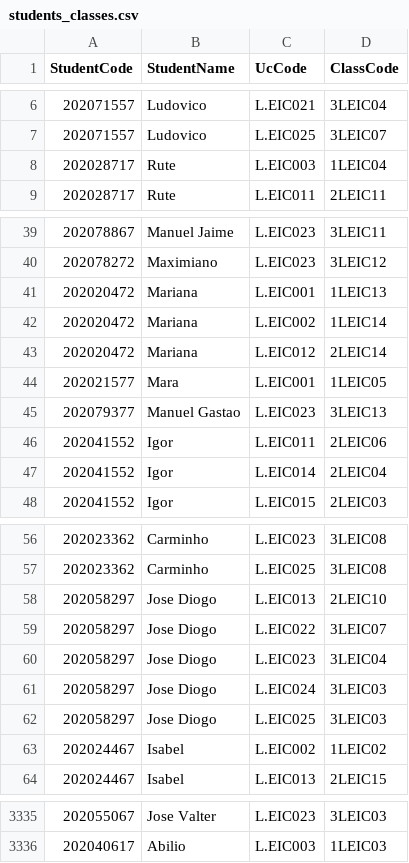
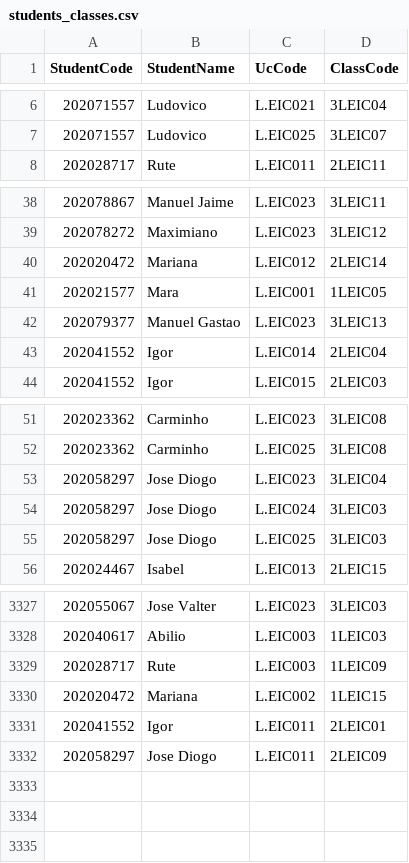
Before and after one commit to tiagopbop/AED-Proj-1, a CSV file: schedule/students_classes.csv, drawn as a sheet; only a part is shown, gaps mark what is left out; the diff covers the shown part only.

```diff
--- a/schedule/students_classes.csv
+++ b/schedule/students_classes.csv
@@ -7,3 +7,2 @@ StudentCode,StudentName,UcCode,ClassCode
 202071557,Ludovico,L.EIC025,3LEIC07
-202028717,Rute,L.EIC003,1LEIC04
 202028717,Rute,L.EIC011,2LEIC11
@@ -40,4 +39,2 @@ StudentCode,StudentName,UcCode,ClassCode
 202078272,Maximiano,L.EIC023,3LEIC12
-202020472,Mariana,L.EIC001,1LEIC13
-202020472,Mariana,L.EIC002,1LEIC14
 202020472,Mariana,L.EIC012,2LEIC14
@@ -45,3 +42,2 @@ StudentCode,StudentName,UcCode,ClassCode
 202079377,Manuel Gastao,L.EIC023,3LEIC13
-202041552,Igor,L.EIC011,2LEIC06
 202041552,Igor,L.EIC014,2LEIC04
@@ -57,4 +52,2 @@ StudentCode,StudentName,UcCode,ClassCode
 202023362,Carminho,L.EIC025,3LEIC08
-202058297,Jose Diogo,L.EIC013,2LEIC10
-202058297,Jose Diogo,L.EIC022,3LEIC07
 202058297,Jose Diogo,L.EIC023,3LEIC04
@@ -62,3 +55,2 @@ StudentCode,StudentName,UcCode,ClassCode
 202058297,Jose Diogo,L.EIC025,3LEIC03
-202024467,Isabel,L.EIC002,1LEIC02
 202024467,Isabel,L.EIC013,2LEIC15
@@ -3336 +3328,5 @@ StudentCode,StudentName,UcCode,ClassCode
 202040617,Abilio,L.EIC003,1LEIC03
+202028717,Rute,L.EIC003,1LEIC09
+202020472,Mariana,L.EIC002,1LEIC15
+202041552,Igor,L.EIC011,2LEIC01
+202058297,Jose Diogo,L.EIC011,2LEIC09
```
Also changed, not shown: 1 removed row elsewhere in this file, 29 other files.
